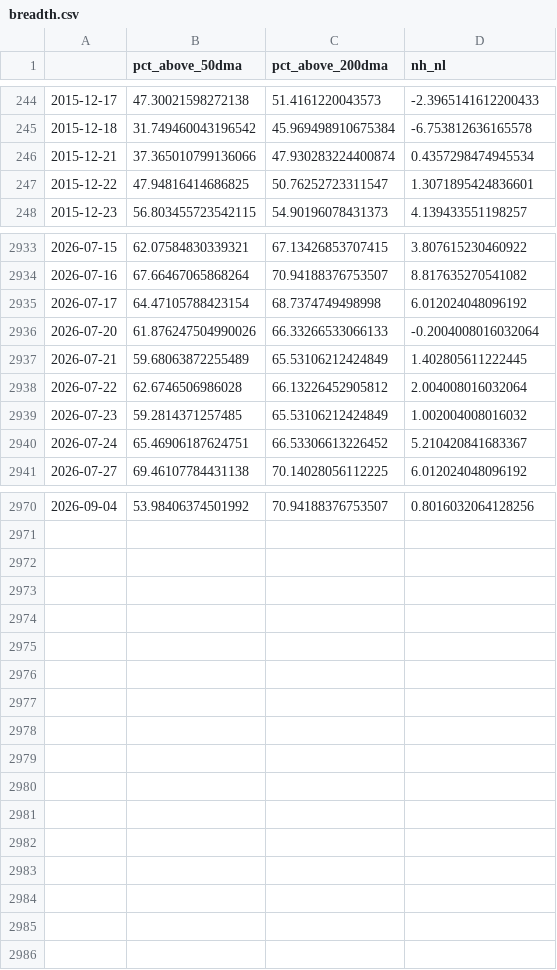
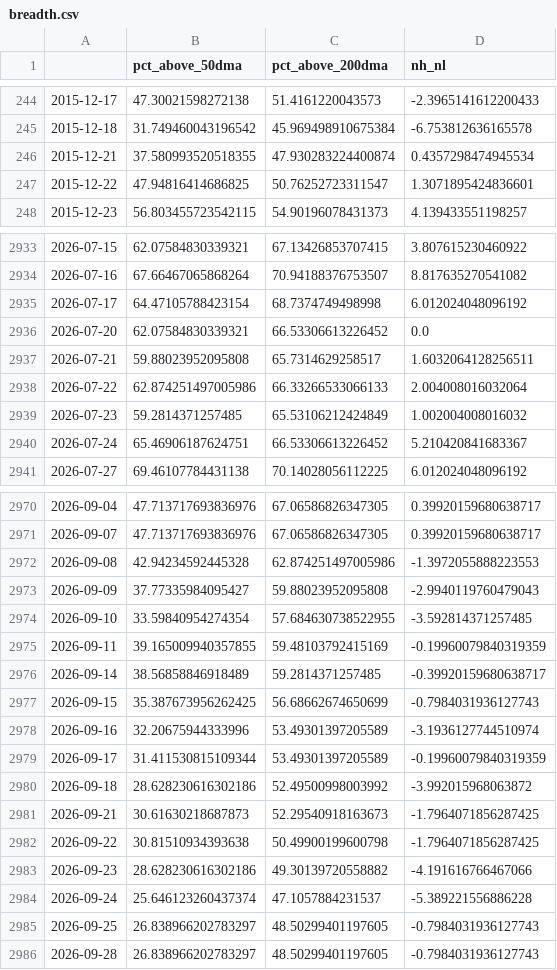
Before and after one commit to ShinJun01/us-market-system, a CSV file: results/breadth.csv, drawn as a sheet; only a part is shown, gaps mark what is left out; the diff covers the shown part only.

```diff
--- a/results/breadth.csv
+++ b/results/breadth.csv
@@ -245,3 +245,3 @@
 2015-12-18,31.749460043196542,45.969498910675384,-6.753812636165578
-2015-12-21,37.365010799136066,47.930283224400874,0.4357298474945534
+2015-12-21,37.580993520518355,47.930283224400874,0.4357298474945534
 2015-12-22,47.94816414686825,50.76252723311547,1.3071895424836601
@@ -2935,5 +2935,5 @@
 2026-07-17,64.47105788423154,68.7374749498998,6.012024048096192
-2026-07-20,61.876247504990026,66.33266533066133,-0.2004008016032064
-2026-07-21,59.68063872255489,65.53106212424849,1.402805611222445
-2026-07-22,62.6746506986028,66.13226452905812,2.004008016032064
+2026-07-20,62.07584830339321,66.53306613226452,0.0
+2026-07-21,59.88023952095808,65.7314629258517,1.6032064128256511
+2026-07-22,62.874251497005986,66.33266533066133,2.004008016032064
 2026-07-23,59.2814371257485,65.53106212424849,1.002004008016032
@@ -2970 +2970,17 @@
-2026-09-04,53.98406374501992,70.94188376753507,0.8016032064128256
+2026-09-04,47.713717693836976,67.06586826347305,0.39920159680638717
+2026-09-07,47.713717693836976,67.06586826347305,0.39920159680638717
+2026-09-08,42.94234592445328,62.874251497005986,-1.3972055888223553
+2026-09-09,37.77335984095427,59.88023952095808,-2.9940119760479043
+2026-09-10,33.59840954274354,57.684630738522955,-3.592814371257485
+2026-09-11,39.165009940357855,59.48103792415169,-0.19960079840319359
+2026-09-14,38.56858846918489,59.2814371257485,-0.39920159680638717
+2026-09-15,35.387673956262425,56.68662674650699,-0.7984031936127743
+2026-09-16,32.20675944333996,53.49301397205589,-3.1936127744510974
+2026-09-17,31.411530815109344,53.49301397205589,-0.19960079840319359
+2026-09-18,28.628230616302186,52.49500998003992,-3.992015968063872
+2026-09-21,30.61630218687873,52.29540918163673,-1.7964071856287425
+2026-09-22,30.81510934393638,50.49900199600798,-1.7964071856287425
+2026-09-23,28.628230616302186,49.30139720558882,-4.191616766467066
+2026-09-24,25.646123260437374,47.1057884231537,-5.389221556886228
+2026-09-25,26.838966202783297,48.50299401197605,-0.7984031936127743
+2026-09-28,26.838966202783297,48.50299401197605,-0.7984031936127743
```
Also changed, not shown: 90 edited cells elsewhere in this file, results/regime_history.csv, 7 other files.
